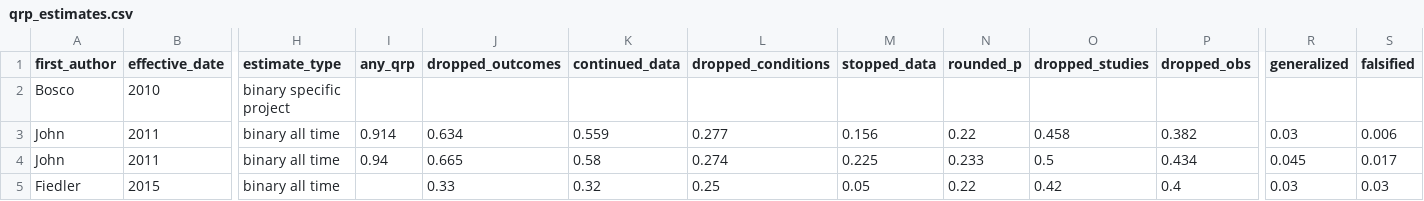
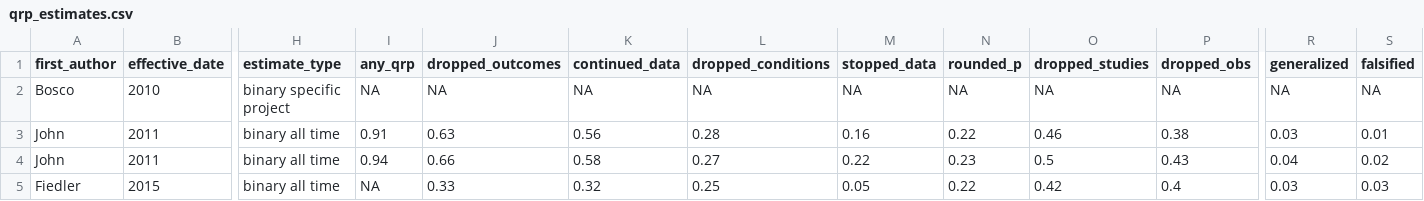
Before and after one commit to hannahmoro/annual_review_rrr_p6, a CSV file: qrp_estimates.csv, drawn as a sheet; only a part is shown, gaps mark what is left out; the diff covers the shown part only; the diff names each change by its address in the sheet, - before the commit and + after, or states it on an @@ line.

```diff
--- a/qrp_estimates.csv
+++ b/qrp_estimates.csv
-I2 (any_qrp): (empty)
+I2 (any_qrp): NA
-J2 (dropped_outcomes): (empty)
+J2 (dropped_outcomes): NA
-K2 (continued_data): (empty)
+K2 (continued_data): NA
-L2 (dropped_conditions): (empty)
+L2 (dropped_conditions): NA
-M2 (stopped_data): (empty)
+M2 (stopped_data): NA
-N2 (rounded_p): (empty)
+N2 (rounded_p): NA
-O2 (dropped_studies): (empty)
+O2 (dropped_studies): NA
-P2 (dropped_obs): (empty)
+P2 (dropped_obs): NA
-R2 (generalized): (empty)
+R2 (generalized): NA
-S2 (falsified): (empty)
+S2 (falsified): NA
-I3 (any_qrp): 0.914
+I3 (any_qrp): 0.91
-J3 (dropped_outcomes): 0.634
+J3 (dropped_outcomes): 0.63
-K3 (continued_data): 0.559
+K3 (continued_data): 0.56
-L3 (dropped_conditions): 0.277
+L3 (dropped_conditions): 0.28
-M3 (stopped_data): 0.156
+M3 (stopped_data): 0.16
-O3 (dropped_studies): 0.458
+O3 (dropped_studies): 0.46
-P3 (dropped_obs): 0.382
+P3 (dropped_obs): 0.38
-S3 (falsified): 0.006
+S3 (falsified): 0.01
-J4 (dropped_outcomes): 0.665
+J4 (dropped_outcomes): 0.66
-L4 (dropped_conditions): 0.274
+L4 (dropped_conditions): 0.27
-M4 (stopped_data): 0.225
+M4 (stopped_data): 0.22
-N4 (rounded_p): 0.233
+N4 (rounded_p): 0.23
-P4 (dropped_obs): 0.434
+P4 (dropped_obs): 0.43
-R4 (generalized): 0.045
+R4 (generalized): 0.04
-S4 (falsified): 0.017
+S4 (falsified): 0.02
-I5 (any_qrp): (empty)
+I5 (any_qrp): NA
```
Also changed, not shown: 134 edited cells elsewhere in this file, behavior_survey_codes.csv, 22 other files.
